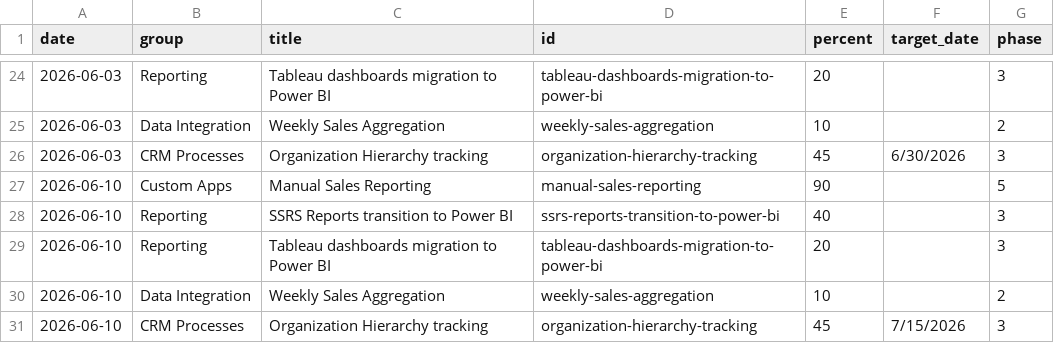
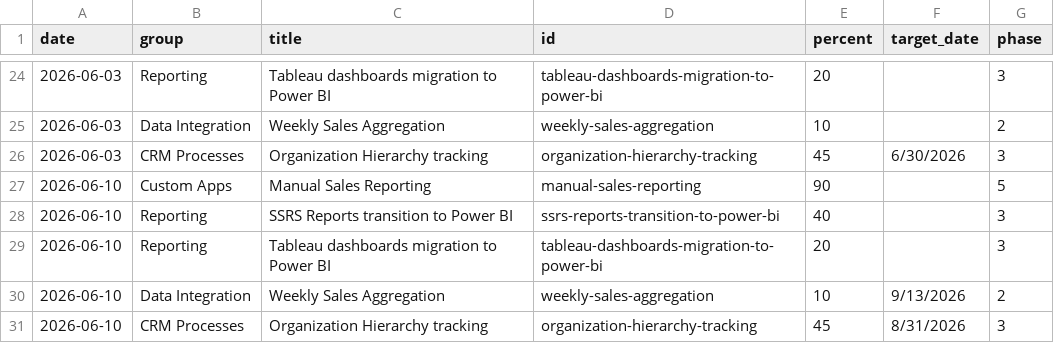
Before and after one commit to erezgordin/LegacyCRM_Decom, a CSV file: sra_data.csv, drawn as a sheet; only a part is shown, gaps mark what is left out.

Commit message:
Update sra_data.csv

```diff
--- a/sra_data.csv
+++ b/sra_data.csv
@@ -29,3 +29,3 @@ date,group,title,id,percent,target_date,phase
 2026-06-10,Reporting,Tableau dashboards migration to Power BI,tableau-dashboards-migration-to-power-bi,20,,3
-2026-06-10,Data Integration,Weekly Sales Aggregation,weekly-sales-aggregation,10,,2
-2026-06-10,CRM Processes,Organization Hierarchy tracking,organization-hierarchy-tracking,45,7/15/2026,3
+2026-06-10,Data Integration,Weekly Sales Aggregation,weekly-sales-aggregation,10,9/13/2026,2
+2026-06-10,CRM Processes,Organization Hierarchy tracking,organization-hierarchy-tracking,45,8/31/2026,3
```
